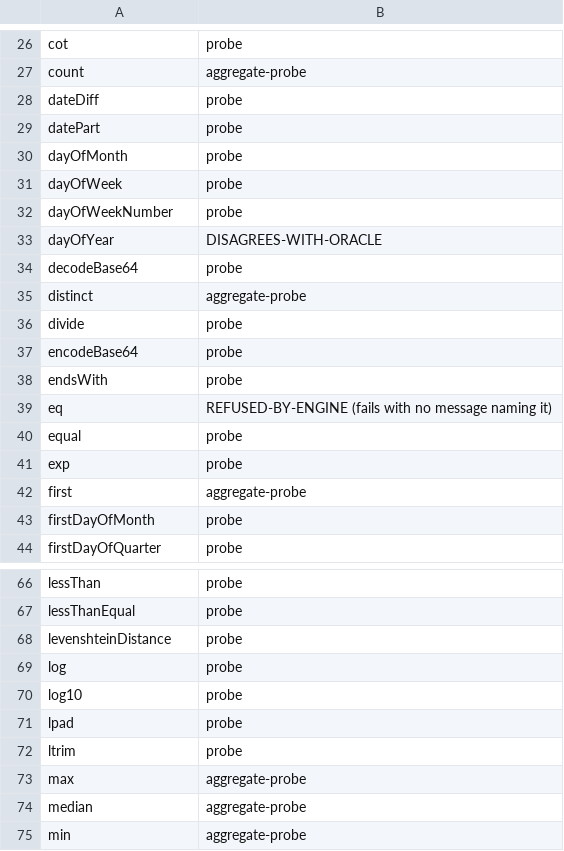
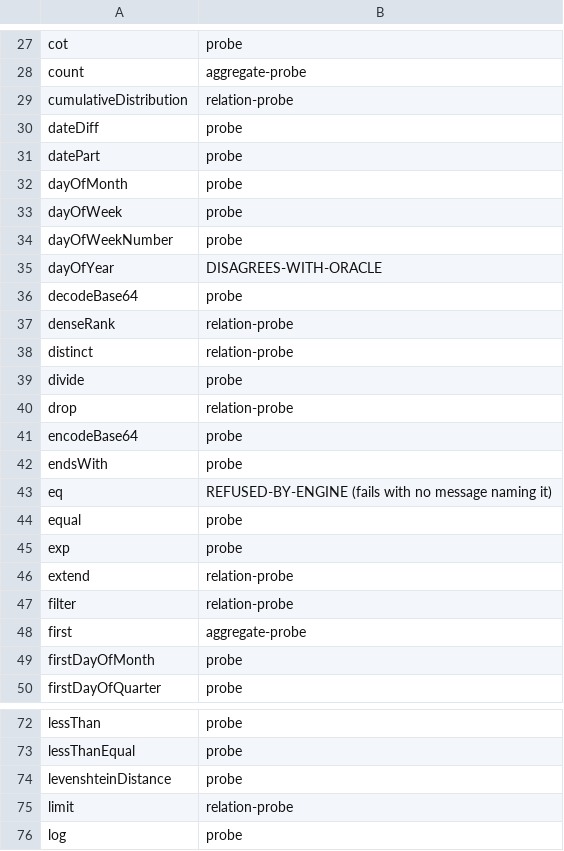
Before and after one commit to kevin-m-knight-gs/legend-lite, a TSV file: docs/FUNCTIONS_EXECUTED.tsv, drawn as a sheet; only a part is shown, gaps mark what is left out; the shorter side is filled out with more unchanged rows; the diff covers the shown part only.

Commit message:
Probe the relation operations: 15 more executed, including every window function
The largest never-executed block in the registry. The corpus used project,
groupBy, sort and limit and nothing else -- no extend, no rename, no select,
no slice, and not one window function -- and the density scoreboard hid it by
counting "relation operations" as a single construct that project satisfied.

probe_relation.py runs one service per operation against expectations from the
oracle's RELATION_IMPL. 16 of 16 agree.

The seed carries a DUPLICATE value on purpose. Over distinct values rank,
denseRank and rowNumber all agree, so a window test over distinct values passes
whichever of the three the engine computed; the duplicate is what makes them
distinguishable, and all five window functions are now asserted through it.

Three things the probe taught, each of which had made it silently wrong:

  The runner has no auto-discovery. Passing a file compiles everything and runs
  NOTHING, reporting "0 total" rather than an error -- a quiet way to believe a
  probe passed. Every service must be named with --testable.

  rowNumber takes (Relation, row), with no window argument, unlike every other
  window function. The compiler suggests the signature in its error, which is
  the only place it is written down.

  limit/drop/slice are ordinal and need a TOTAL order. Sorting by a column with
  ties let SQL return either row first, and the probe reported `slice` as a
  disagreement when the only disagreement was about which of two tied rows came
  first. A flaky expectation is worse than a missing one.

205 implemented, 127 executed (was 112), 0 absent, of 262 distinct names.

```diff
--- a/docs/FUNCTIONS_EXECUTED.tsv
+++ b/docs/FUNCTIONS_EXECUTED.tsv
@@ -27,2 +28,3 @@ cot	probe
 count	aggregate-probe
+cumulativeDistribution	relation-probe
 dateDiff	probe
@@ -34,4 +36,6 @@ dayOfYear	DISAGREES-WITH-ORACLE
 decodeBase64	probe
-distinct	aggregate-probe
+denseRank	relation-probe
+distinct	relation-probe
 divide	probe
+drop	relation-probe
 encodeBase64	probe
@@ -41,2 +45,4 @@ equal	probe
 exp	probe
+extend	relation-probe
+filter	relation-probe
 first	aggregate-probe
@@ -68,2 +74,3 @@ lessThanEqual	probe
 levenshteinDistance	probe
+limit	relation-probe
 log	probe
```
Also changed, not shown: 9 added rows elsewhere in this file, 1 other file.
